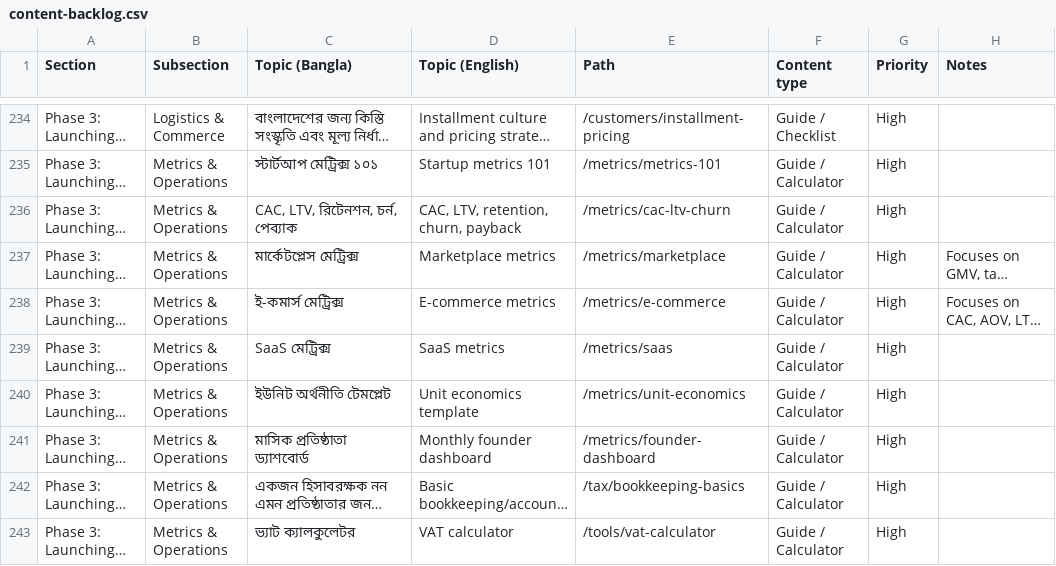
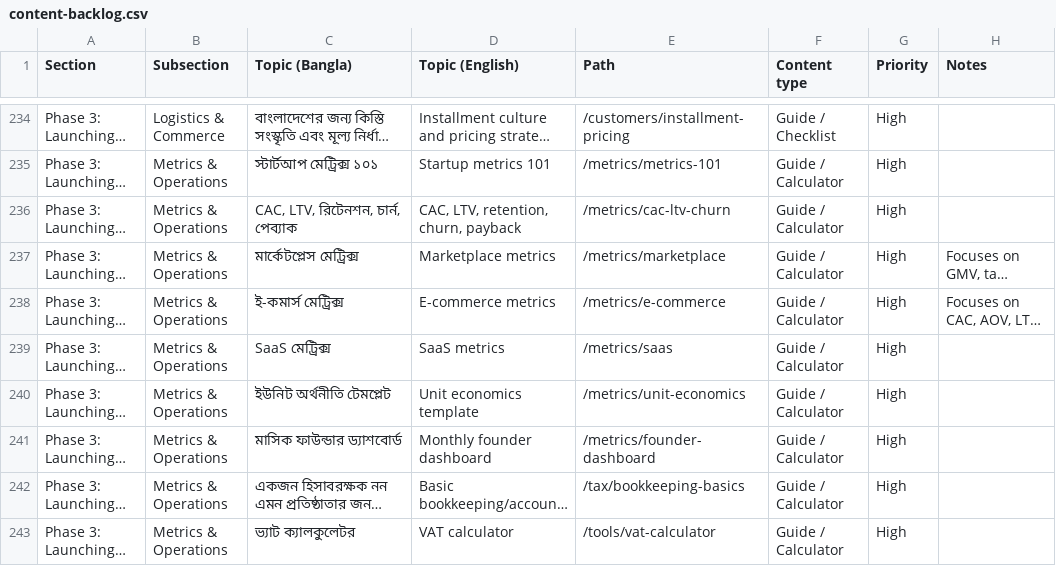
Before and after one commit to Deshi-Startup/deshistartup, a CSV file: plan/content-backlog.csv, drawn as a sheet; only a part is shown, gaps mark what is left out; long unchanged cells end in …; the diff names each change by its address in the sheet, - before the commit and + after, or states it on an @@ line.

```diff
--- a/plan/content-backlog.csv
+++ b/plan/content-backlog.csv
-C236 (Topic (Bangla)): CAC, LTV, রিটেনশন, চর্ন, পেব্যাক
+C236 (Topic (Bangla)): CAC, LTV, রিটেনশন, চার্ন, পেব্যাক
-C241 (Topic (Bangla)): মাসিক প্রতিষ্ঠাতা ড্যাশবোর্ড
+C241 (Topic (Bangla)): মাসিক ফাউন্ডার ড্যাশবোর্ড
```
Also changed, not shown: 19 other files.
